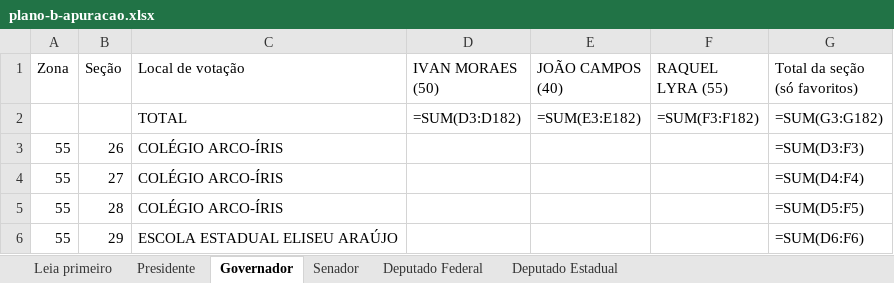
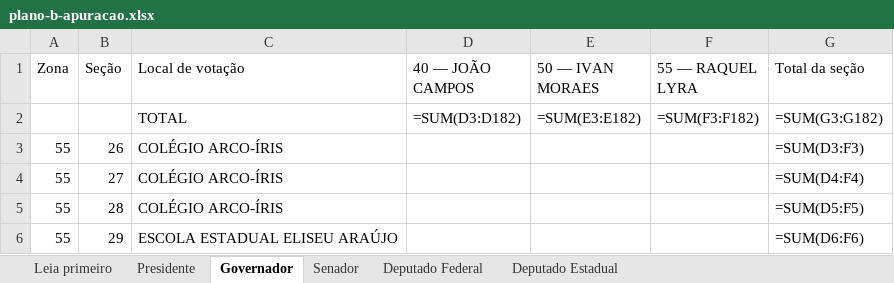
Before and after one commit to fabricioluna/apuracaojuntos, an Excel workbook: docs/plano-b-apuracao.xlsx, sheet Governador, drawn as a sheet; only a part is shown; values as stored, in another font and other column widths than the file's, no cell formats; formulas without a stored value are shown as written; the diff names each change by its address in the sheet, - before the commit and + after, or states it on an @@ line.

```diff
--- a/docs/plano-b-apuracao.xlsx (sheet Governador)
+++ b/docs/plano-b-apuracao.xlsx (sheet Governador)
-D1: IVAN MORAES (50)
+D1: 40 — JOÃO CAMPOS
-E1: JOÃO CAMPOS (40)
+E1: 50 — IVAN MORAES
-F1: RAQUEL LYRA (55)
+F1: 55 — RAQUEL LYRA
-G1: Total da seção (só favoritos)
+G1: Total da seção
```
Also changed, not shown: sheet Deputado Estadual, sheet Deputado Federal, sheet Senador, sheet Leia primeiro, sheet Presidente, cell formats, 4 other files.
